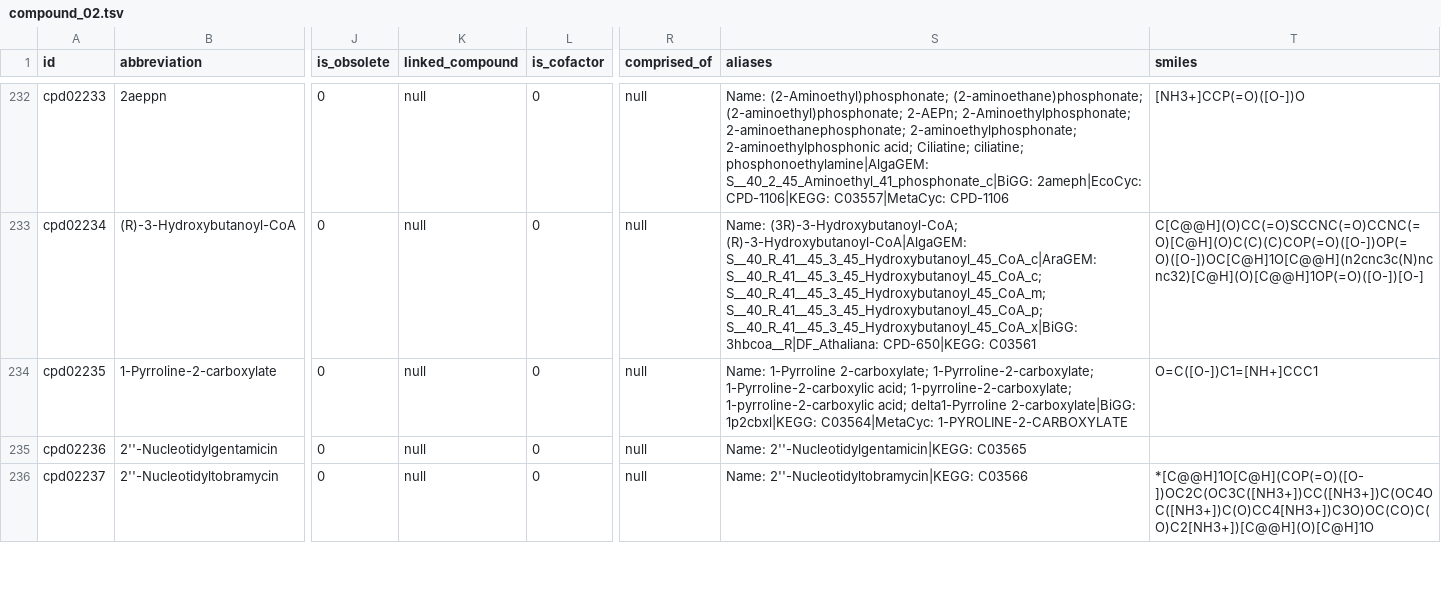
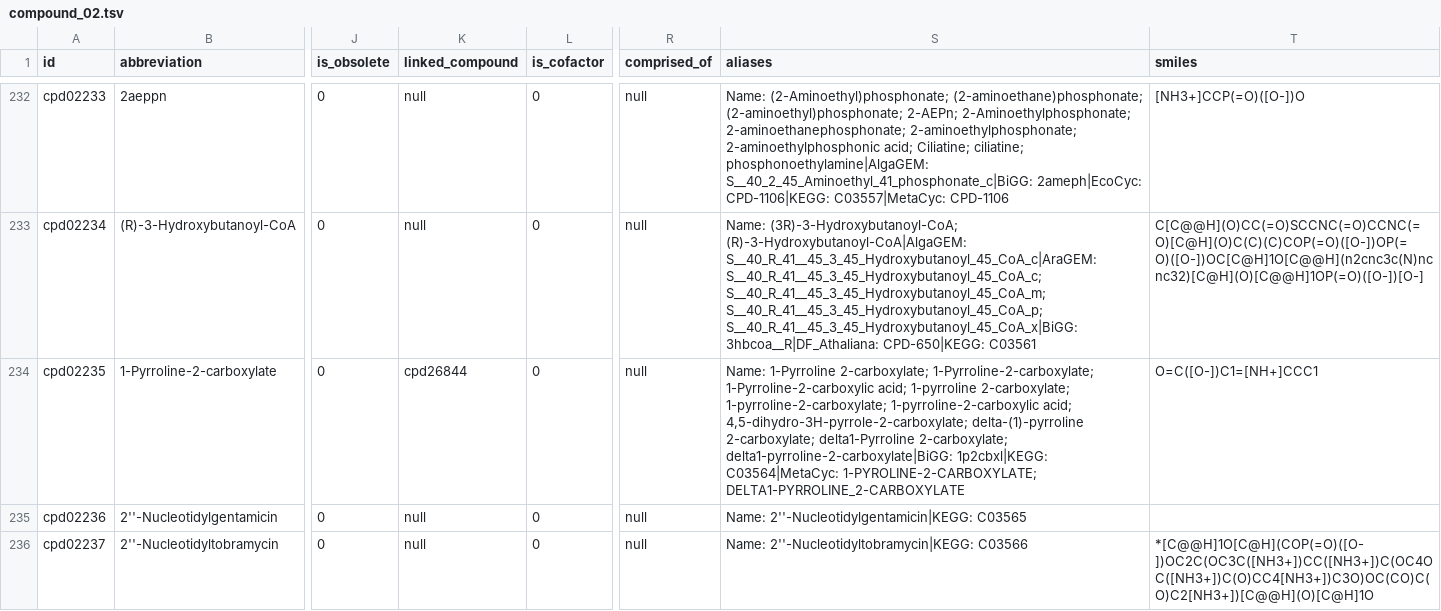
Before and after one commit to ModelSEED/ModelSEEDDatabase, a TSV file: Biochemistry/compound_02.tsv, drawn as a sheet; only a part is shown, gaps mark what is left out; the diff names each change by its address in the sheet, - before the commit and + after, or states it on an @@ line.

```diff
--- a/Biochemistry/compound_02.tsv
+++ b/Biochemistry/compound_02.tsv
-K234 (linked_compound): null
+K234 (linked_compound): cpd26844
-S234 (aliases): …1-Pyrroline-2-carboxylic acid; 1-pyrroline-2-carboxylate; 1-pyrroline-2-carboxylic acid; delta1-Pyrroline 2-carboxylate|BiGG: 1p2cbxl|KEGG: C03564|MetaCyc: 1-PYROLINE-2-CARBOXYLATE
+S234 (aliases): …1-Pyrroline-2-carboxylic acid; 1-pyrroline 2-carboxylate; 1-pyrroline-2-carboxylate; 1-pyrroline-2-carboxylic acid; 4,5-dihydro-3H-pyrrole-2-carboxylate; delta-(1)-pyrroline 2-carboxylate; delta1-Pyrroline 2-carboxylate; delta1-pyrroline-2-carboxylate|BiGG: 1p2cbxl|KEGG: C03564|MetaCyc: 1-PYROLINE-2-CARBOXYLATE; DELTA1-PYRROLINE_2-CARBOXYLATE
```
Also changed, not shown: Biochemistry/compound_26.tsv, Biochemistry/reaction_02.tsv, 24 other files.
